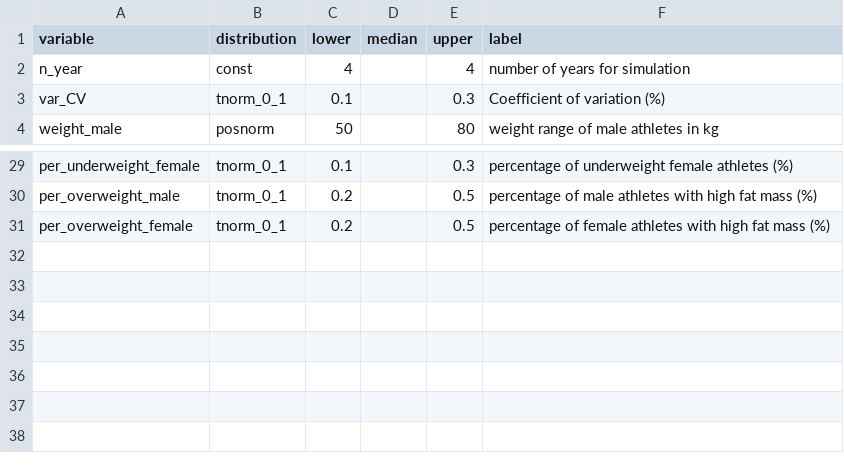
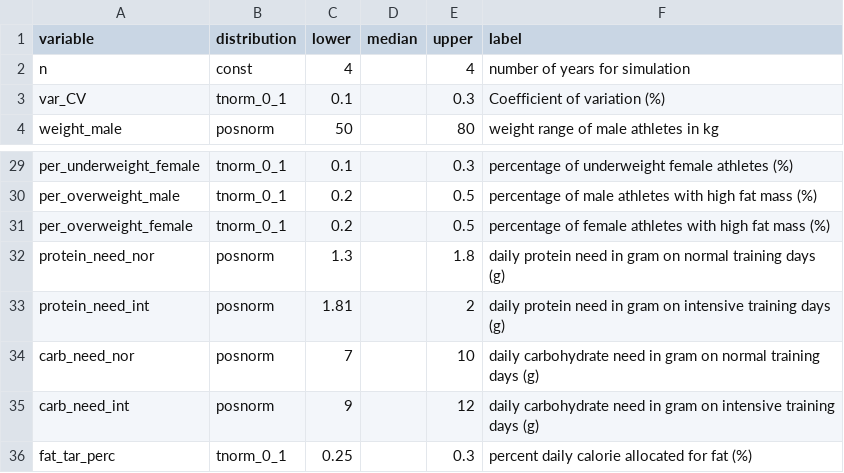
Before and after one commit to szmoe/Nutritional_Self-reliance_Vs._Guided_Personalized_Nutrition, a CSV file: 1_Calorie.csv, drawn as a sheet; only a part is shown, gaps mark what is left out.

```diff
--- a/1_Calorie.csv
+++ b/1_Calorie.csv
@@ -1,3 +1,3 @@
 variable,distribution,lower,median,upper,label
-n_year,const,4,,4,number of years for simulation
+n,const,4,,4,number of years for simulation
 var_CV,tnorm_0_1,0.1,,0.3,Coefficient of variation (%)
@@ -31 +31,6 @@ per_overweight_male,tnorm_0_1,0.2,,0.5,percentage of male athletes with high fat
 per_overweight_female,tnorm_0_1,0.2,,0.5,percentage of female athletes with high fat mass (%)
+protein_need_nor,posnorm,1.3,,1.8,daily protein need in gram on normal training days (g)
+protein_need_int,posnorm,1.81,,2,daily protein need in gram on intensive training days (g)
+carb_need_nor,posnorm,7,,10,daily carbohydrate need in gram on normal training days (g)
+carb_need_int,posnorm,9,,12,daily carbohydrate need in gram on intensive training days (g)
+fat_tar_perc,tnorm_0_1,0.25,,0.3,percent daily calorie allocated for fat (%)
```
Also changed, not shown: 3 other files.
